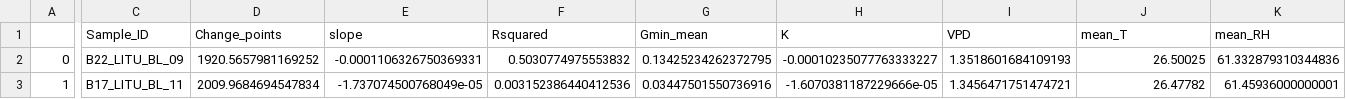
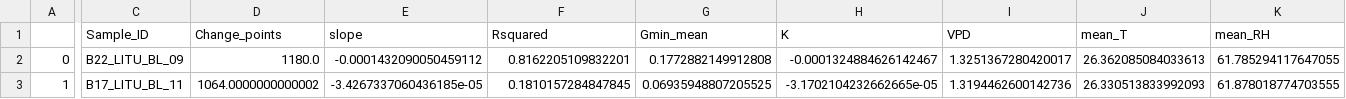
Before and after one commit to xbouteiller/DetectEvent, a CSV file: output_files/RMSE_df_complete_full_No_duplicates.csv, drawn as a sheet; only a part is shown, gaps mark what is left out; the diff covers the shown part only; the diff names each change by its address in the sheet, - before the commit and + after, or states it on an @@ line.

```diff
--- a/output_files/RMSE_df_complete_full_No_duplicates.csv
+++ b/output_files/RMSE_df_complete_full_No_duplicates.csv
-D2 (Change_points): 1920.5657981169252
+D2 (Change_points): 1180.0
-E2 (slope): -0.0001106326750369331
+E2 (slope): -0.0001432090050459112
-F2 (Rsquared): 0.5030774975553832
+F2 (Rsquared): 0.8162205109832201
-G2 (Gmin_mean): 0.13425234262372795
+G2 (Gmin_mean): 0.1772882149912808
-H2 (K): -0.00010235077763333227
+H2 (K): -0.0001324884626142467
-I2 (VPD): 1.3518601684109193
+I2 (VPD): 1.3251367280420017
-J2 (mean_T): 26.50025
+J2 (mean_T): 26.362085084033613
-K2 (mean_RH): 61.332879310344836
+K2 (mean_RH): 61.785294117647055
-D3 (Change_points): 2009.9684694547834
+D3 (Change_points): 1064.0000000000002
-E3 (slope): -1.737074500768049e-05
+E3 (slope): -3.4267337060436185e-05
-F3 (Rsquared): 0.003152386440412536
+F3 (Rsquared): 0.1810157284847845
-G3 (Gmin_mean): 0.03447501550736916
+G3 (Gmin_mean): 0.06935948807205525
-H3 (K): -1.6070381187229666e-05
+H3 (K): -3.1702104232662665e-05
-I3 (VPD): 1.3456471751474721
+I3 (VPD): 1.3194462600142736
-J3 (mean_T): 26.47782
+J3 (mean_T): 26.330513833992093
-K3 (mean_RH): 61.45936000000001
+K3 (mean_RH): 61.878018774703555
```
Also changed, not shown: 4 edited cells elsewhere in this file, output_files/RMSE_df_complete_full.csv, output_files/auto_gmin_testdataset (another copy)/RMSE_score_auto_gmin_testdataset (another copy).csv, 8 other files.
